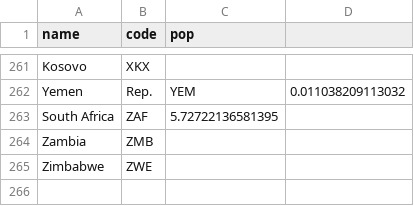
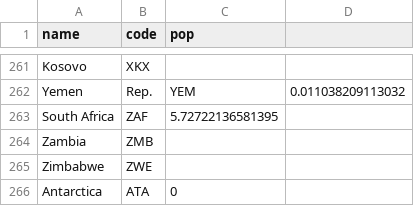
Before and after one commit to manastarla/visualizacao_processamento_conhecimento, a CSV file: Aula03/data/API_EN.ATM.CO2E_1960.csv, drawn as a sheet; only a part is shown, gaps mark what is left out; the diff names each change by its address in the sheet, - before the commit and + after, or states it on an @@ line.

Commit message:
aula3 final

```diff
--- a/Aula03/data/API_EN.ATM.CO2E_1960.csv
+++ b/Aula03/data/API_EN.ATM.CO2E_1960.csv
+row 266: Antarctica | ATA | 0
```
Also changed, not shown: 3 other files.
